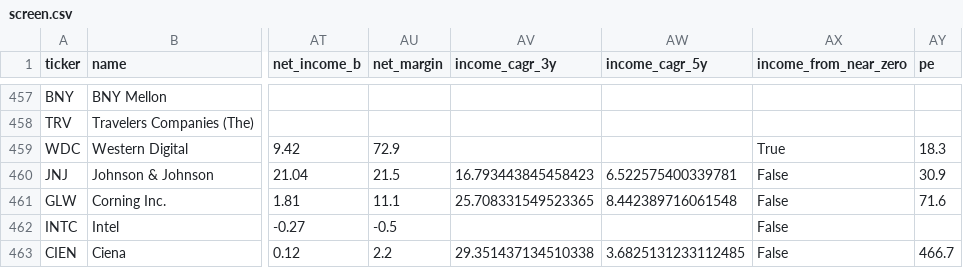
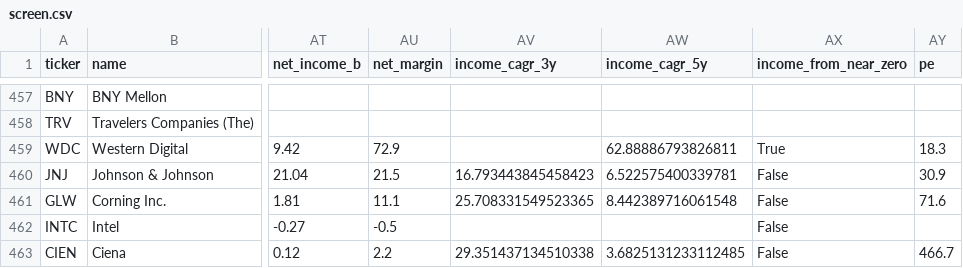
Before and after one commit to UnitedStatesOfKramerica/ps-screener-and-economic-dashboard, a CSV file: docs/screen.csv, drawn as a sheet; only a part is shown, gaps mark what is left out; the diff covers the shown part only; the diff names each change by its address in the sheet, - before the commit and + after, or states it on an @@ line.

```diff
--- a/docs/screen.csv
+++ b/docs/screen.csv
-AW459 (income_cagr_5y): (empty)
+AW459 (income_cagr_5y): 62.88886793826811
```
Also changed, not shown: 21 edited cells elsewhere in this file, 2 other files.
